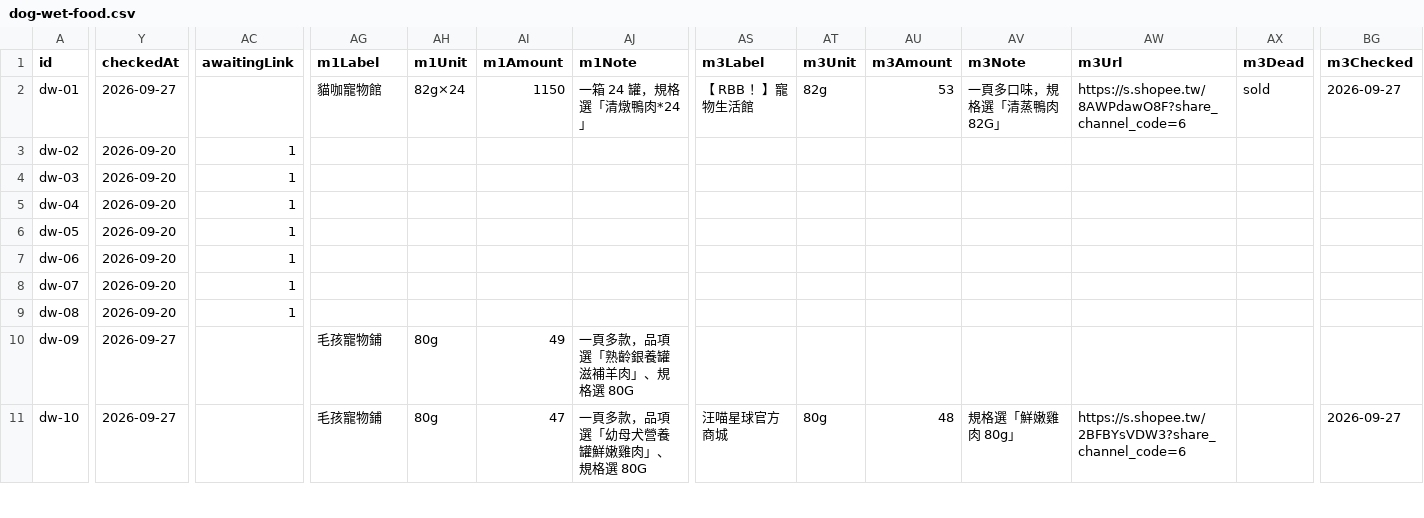
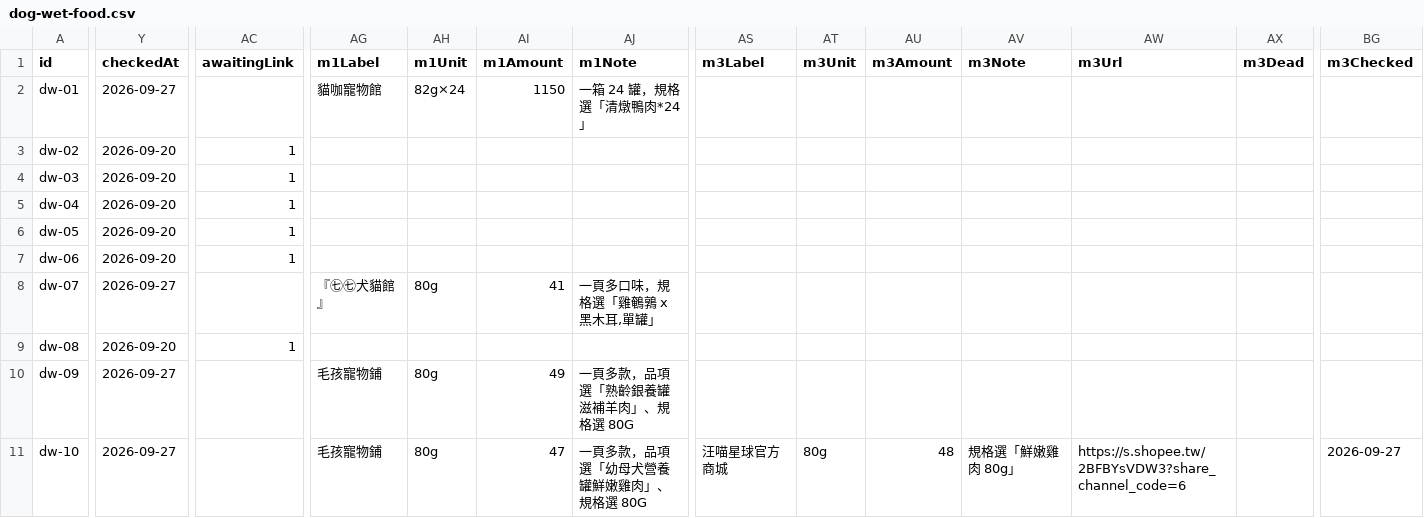
Before and after one commit to Tim-xuan-you/zone27-web, a CSV file: data/dog-wet-food.csv, drawn as a sheet; only a part is shown, gaps mark what is left out; the diff covers the shown part only; the diff names each change by its address in the sheet, - before the commit and + after, or states it on an @@ line.

```diff
--- a/data/dog-wet-food.csv
+++ b/data/dog-wet-food.csv
-AS2 (m3Label): 【 RBB ！】寵物生活館
+AS2 (m3Label): (empty)
-AT2 (m3Unit): 82g
+AT2 (m3Unit): (empty)
-AU2 (m3Amount): 53
+AU2 (m3Amount): (empty)
-AV2 (m3Note): 一頁多口味，規格選「清蒸鴨肉82G」
+AV2 (m3Note): (empty)
-AW2 (m3Url): https://s.shopee.tw/8AWPdawO8F?share_channel_code=6
+AW2 (m3Url): (empty)
-AX2 (m3Dead): sold
+AX2 (m3Dead): (empty)
-BG2 (m3Checked): 2026-09-27
+BG2 (m3Checked): (empty)
-Y8 (checkedAt): 2026-09-20
+Y8 (checkedAt): 2026-09-27
-AC8 (awaitingLink): 1
+AC8 (awaitingLink): (empty)
-AG8 (m1Label): (empty)
+AG8 (m1Label): 『㊆㊆犬貓館』
-AH8 (m1Unit): (empty)
+AH8 (m1Unit): 80g
-AI8 (m1Amount): (empty)
+AI8 (m1Amount): 41
-AJ8 (m1Note): (empty)
+AJ8 (m1Note): 一頁多口味，規格選「雞鵪鶉 x 黑木耳,單罐」
```
Also changed, not shown: 2 edited cells elsewhere in this file, 9 other files.
